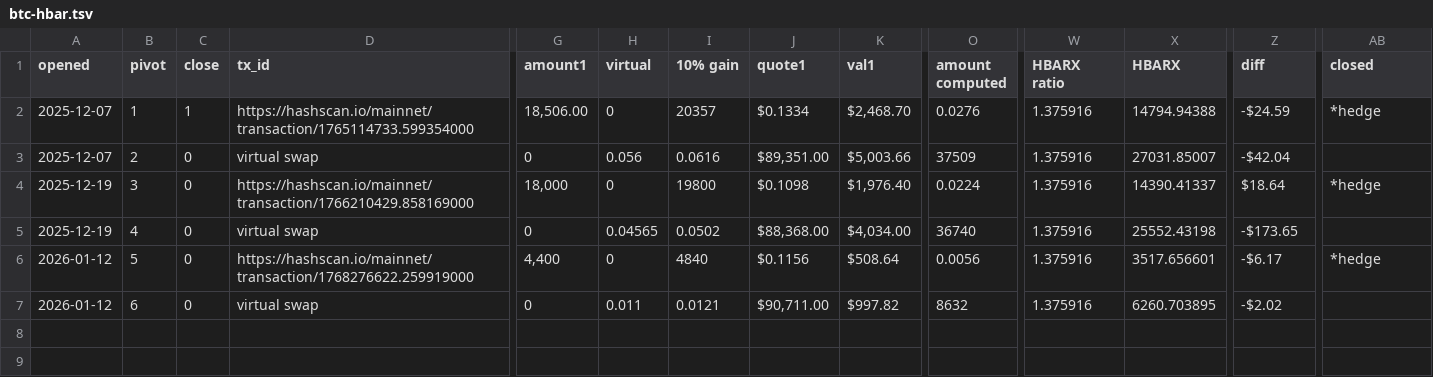
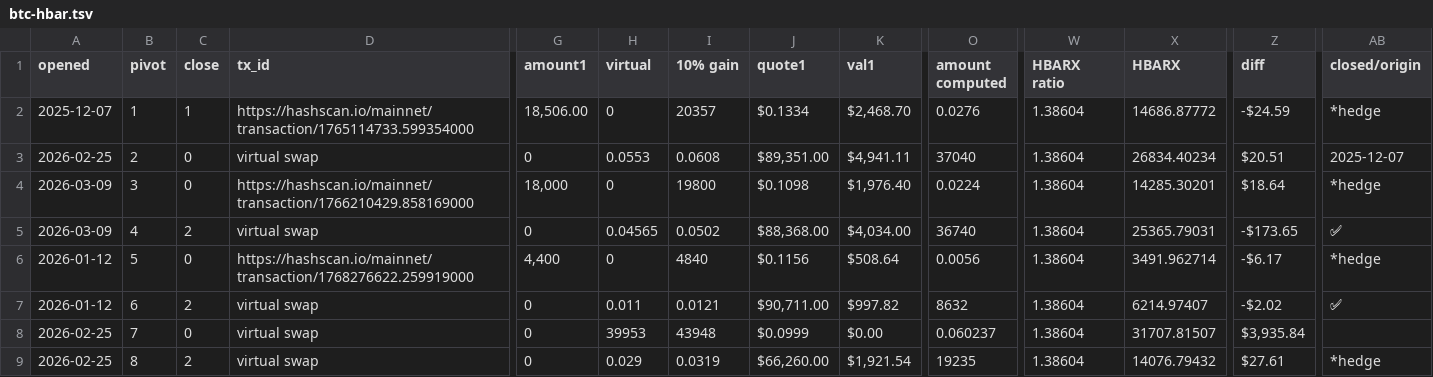
Before and after one commit to pivoteur/pivoteur.github.io, a TSV file: data/pivots/open/raw/btc-hbar.tsv, drawn as a sheet; only a part is shown, gaps mark what is left out; rows hold the shown columns only; the diff names each change by its address in the sheet, - before the commit and + after, or states it on an @@ line.

Commit message:
BTC+HBAR, 2026-02-26

```diff
--- a/data/pivots/open/raw/btc-hbar.tsv
+++ b/data/pivots/open/raw/btc-hbar.tsv
-AB1: closed
+AB1: closed/origin
-W2:W7 (HBARX ratio): 1.375916
+W2:W7 (HBARX ratio): 1.38604
-X2 (HBARX): 14794.94388
+X2 (HBARX): 14686.87772
-A3 (opened): 2025-12-07
+A3 (opened): 2026-02-25
-H3 (virtual): 0.056
+H3 (virtual): 0.0553
-I3 (10% gain): 0.0616
+I3 (10% gain): 0.0608
-K3 (val1): $5,003.66
+K3 (val1): $4,941.11
-O3 (amount computed): 37509
+O3 (amount computed): 37040
-X3 (HBARX): 27031.85007
+X3 (HBARX): 26834.40234
-Z3 (diff): -$42.04
+Z3 (diff): $20.51
-AB3 (closed/origin): (empty)
+AB3 (closed/origin): 2025-12-07
-A4:A5 (opened): 2025-12-19
+A4:A5 (opened): 2026-03-09
-X4 (HBARX): 14390.41337
+X4 (HBARX): 14285.30201
-C5 (close): 0
+C5 (close): 2
-X5 (HBARX): 25552.43198
+X5 (HBARX): 25365.79031
-AB5 (closed/origin): (empty)
+AB5 (closed/origin): ✅
-X6 (HBARX): 3517.656601
+X6 (HBARX): 3491.962714
-C7 (close): 0
+C7 (close): 2
-X7 (HBARX): 6260.703895
+X7 (HBARX): 6214.97407
-AB7 (closed/origin): (empty)
+AB7 (closed/origin): ✅
+row 8: 2026-02-25 | 7 | 0 | virtual swap | 0 | 39953 | 43948 | $0.0999 | $0.00 | 0.060237 | 1.38604 | 31707.81507 | $3,935.84
+row 9: 2026-02-25 | 8 | 2 | virtual swap | 0 | 0.029 | 0.0319 | $66,260.00 | $1,921.54 | 19235 | 1.38604 | 14076.79432 | $27.61 | *hedge
```
Also changed, not shown: data/distributions.tsv, data/pivots/close/raw/btc-hbar.tsv, 4 other files.
